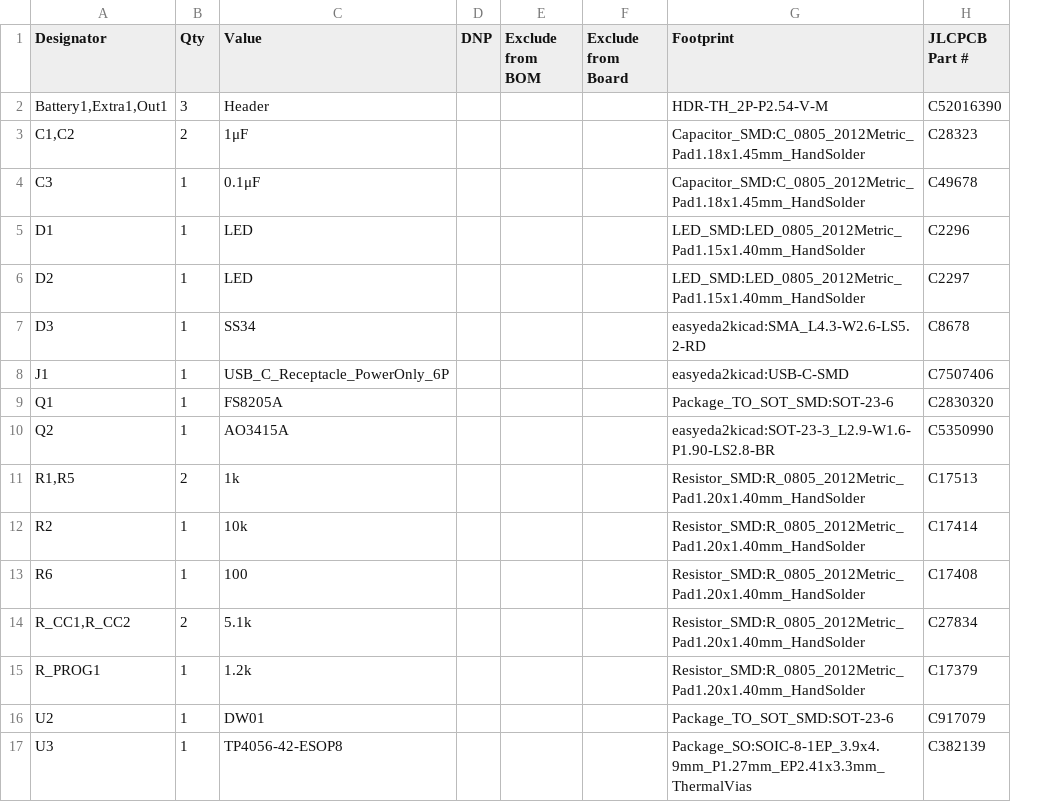
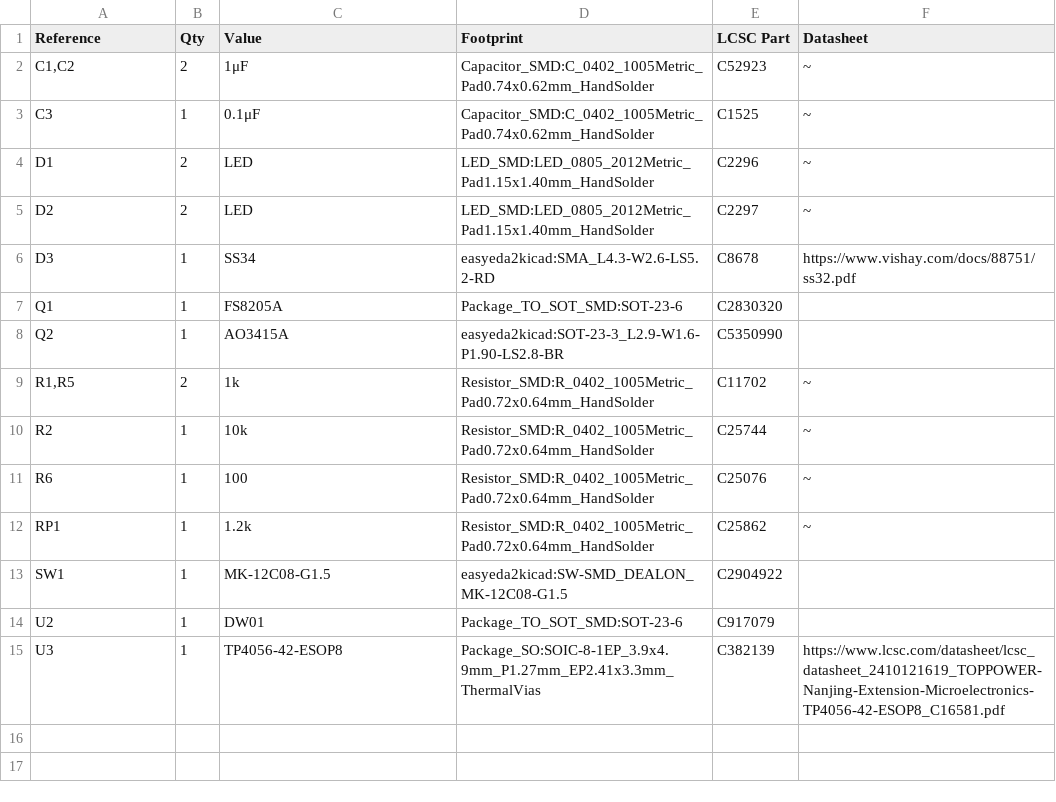
Before and after one commit to zacharesmer/chargey-board, a CSV file: battery-charging-experimentation.csv, drawn as a sheet; removed rows and columns are numbered as before the commit, all else as after; the diff names each change by its address in the sheet, - before the commit and + after, or states it on an @@ line.

Commit message:
update lcsc parts

```diff
--- a/battery-charging-experimentation.csv
+++ b/battery-charging-experimentation.csv
-column D (DNP), empty
-column E (Exclude from BOM), empty
-column F (Exclude from Board), empty
+column F (Datasheet), rows 2-12: ~ | ~ | ~ | ~ | https://www.vishay.com/docs/88751/ss32.pdf |  |  | ~ | ~ | ~ | ~; row 15: https://www.lcsc.com/datasheet/lcsc_datasheet_2410121619_TOPPOWER-Nanjing-Extension-Microelectronics-TP4056-42-ESOP8_C16581.pdf
-A1: Designator
+A1: Reference
-E1: JLCPCB Part #
+E1: LCSC Part
-row 2: Battery1,Extra1,Out1 | 3 | Header |  |  |  | HDR-TH_2P-P2.54-V-M | C52016390
-D2:D3 (Footprint): Capacitor_SMD:C_0805_2012Metric_Pad1.18x1.45mm_HandSolder
+D2:D3 (Footprint): Capacitor_SMD:C_0402_1005Metric_Pad0.74x0.62mm_HandSolder
-E2 (LCSC Part): C28323
+E2 (LCSC Part): C52923
-E3 (LCSC Part): C49678
+E3 (LCSC Part): C1525
-B4:B5 (Qty): 1
+B4:B5 (Qty): 2
-row 8: J1 | 1 | USB_C_Receptacle_PowerOnly_6P |  |  |  | easyeda2kicad:USB-C-SMD | C7507406
-D9:D11 (Footprint): Resistor_SMD:R_0805_2012Metric_Pad1.20x1.40mm_HandSolder
+D9:D11 (Footprint): Resistor_SMD:R_0402_1005Metric_Pad0.72x0.64mm_HandSolder
-E9 (LCSC Part): C17513
+E9 (LCSC Part): C11702
-E10 (LCSC Part): C17414
+E10 (LCSC Part): C25744
-E11 (LCSC Part): C17408
+E11 (LCSC Part): C25076
-row 14: R_CC1,R_CC2 | 2 | 5.1k |  |  |  | Resistor_SMD:R_0805_2012Metric_Pad1.20x1.40mm_HandSolder | C27834
-A12 (Reference): R_PROG1
+A12 (Reference): RP1
-D12 (Footprint): Resistor_SMD:R_0805_2012Metric_Pad1.20x1.40mm_HandSolder
+D12 (Footprint): Resistor_SMD:R_0402_1005Metric_Pad0.72x0.64mm_HandSolder
-E12 (LCSC Part): C17379
+E12 (LCSC Part): C25862
+row 13: SW1 | 1 | MK-12C08-G1.5 | easyeda2kicad:SW-SMD_DEALON_MK-12C08-G1.5 | C2904922
```
Also changed, not shown: 24 other files.
